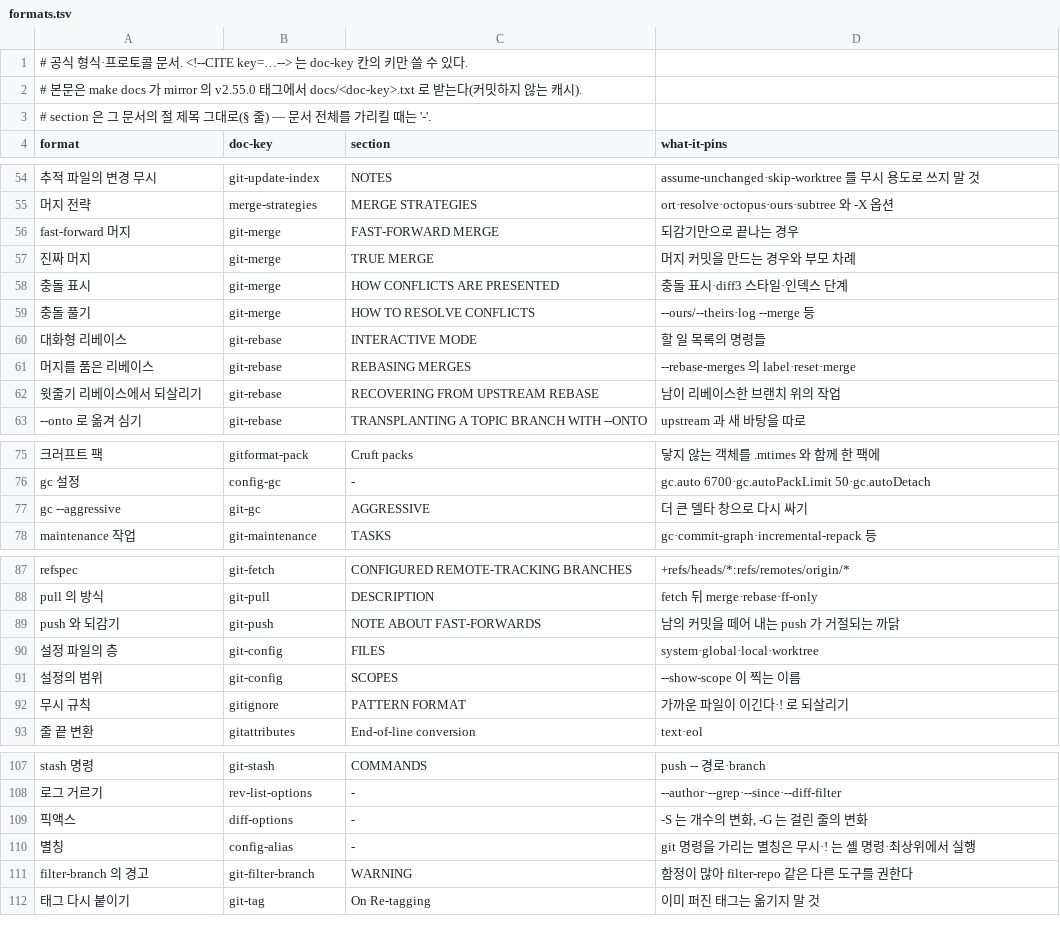
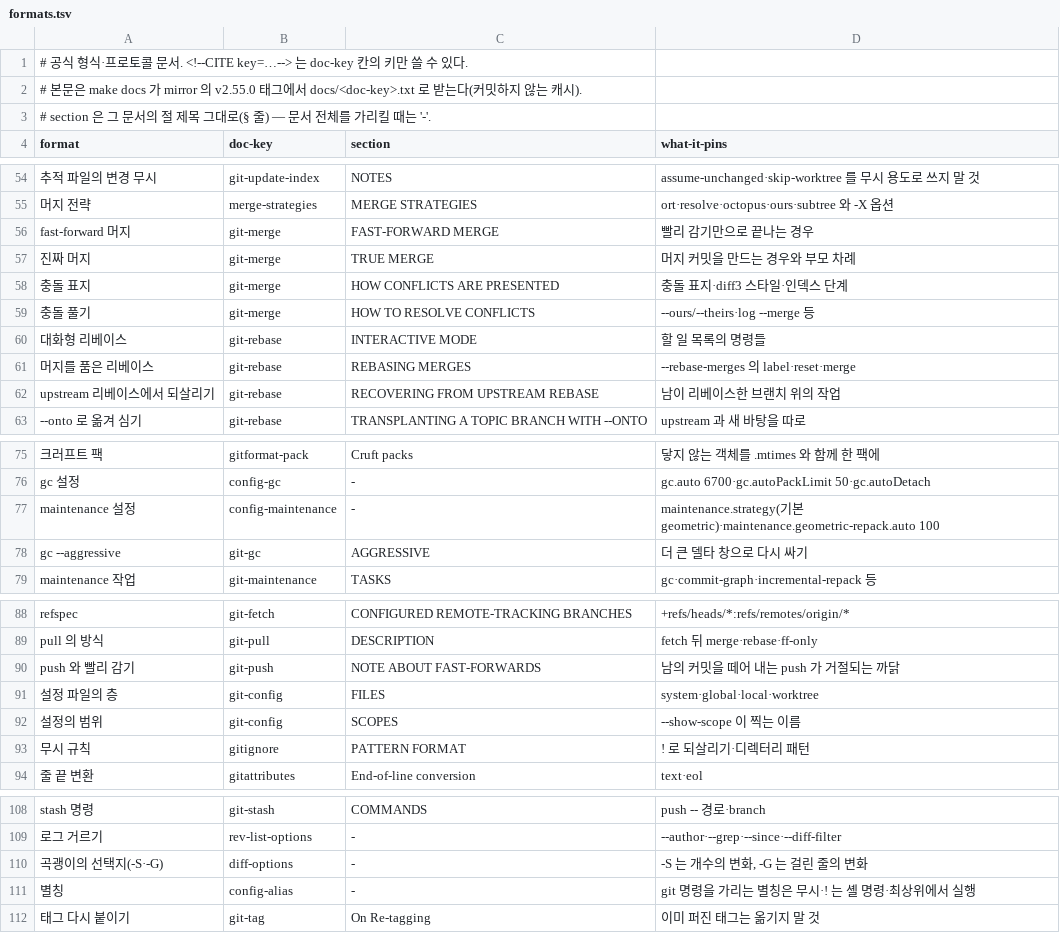
Before and after one commit to chobocho/treasure_house, a TSV file: git/data/formats.tsv, drawn as a sheet; only a part is shown, gaps mark what is left out; removed rows and columns are numbered as before the commit, all else as after; the diff names each change by its address in the sheet, - before the commit and + after, or states it on an @@ line.

```diff
--- a/git/data/formats.tsv
+++ b/git/data/formats.tsv
-D56 (what-it-pins): 되감기만으로 끝나는 경우
+D56 (what-it-pins): 빨리 감기만으로 끝나는 경우
-A58 (format): 충돌 표시
+A58 (format): 충돌 표지
-D58 (what-it-pins): 충돌 표시·diff3 스타일·인덱스 단계
+D58 (what-it-pins): 충돌 표지·diff3 스타일·인덱스 단계
-A62 (format): 윗줄기 리베이스에서 되살리기
+A62 (format): upstream 리베이스에서 되살리기
+row 77: maintenance 설정 | config-maintenance | - | maintenance.strategy(기본 geometric)·maintenance.geometric-repack.auto 100
-A90 (format): push 와 되감기
+A90 (format): push 와 빨리 감기
-D93 (what-it-pins): 가까운 파일이 이긴다·! 로 되살리기
+D93 (what-it-pins): ! 로 되살리기·디렉터리 패턴
-A110 (format): 픽액스
+A110 (format): 곡괭이의 선택지(-S·-G)
-row 111: filter-branch 의 경고 | git-filter-branch | WARNING | 함정이 많아 filter-repo 같은 다른 도구를 권한다
```
Also changed, not shown: git/data/cves.tsv, git/data/events.tsv, 56 other files.
